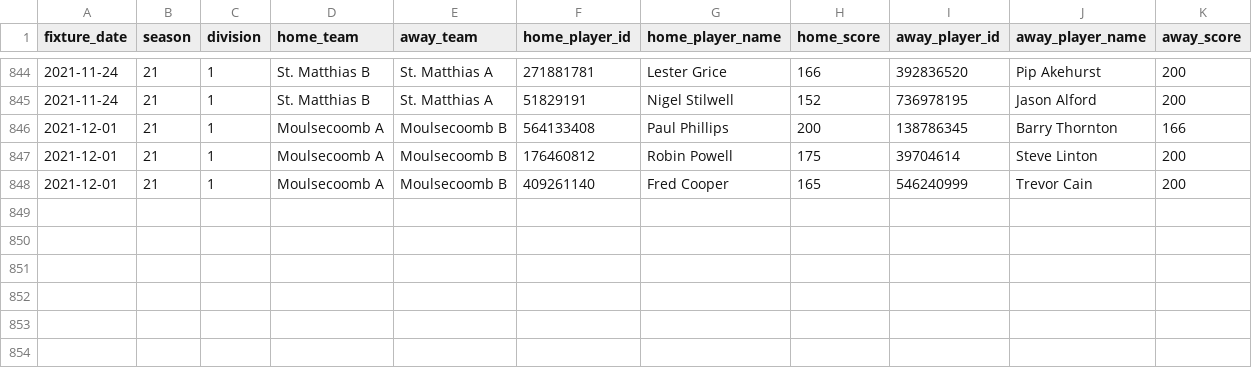
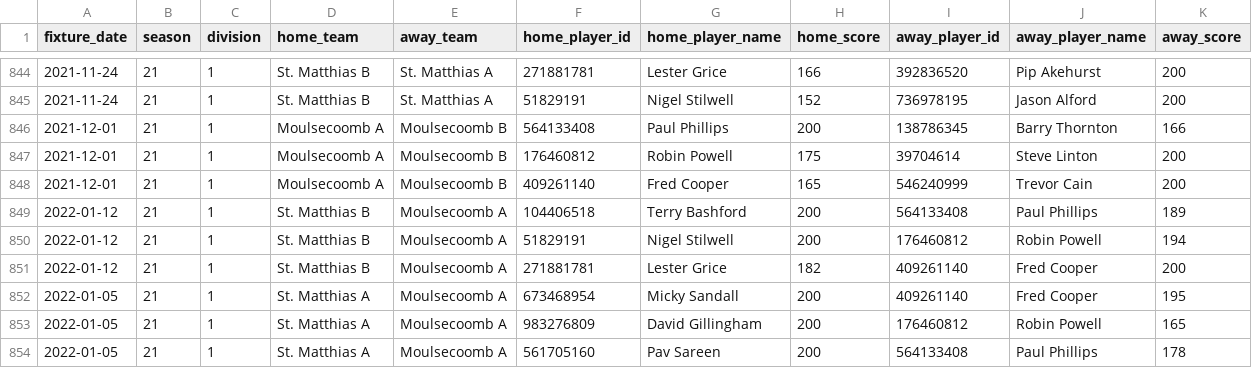
Before and after one commit to sheepworrier/bhdbsl, a CSV file: Billiards-frame-scores.csv, drawn as a sheet; only a part is shown, gaps mark what is left out.

```diff
--- a/Billiards-frame-scores.csv
+++ b/Billiards-frame-scores.csv
@@ -848 +848,7 @@ fixture_date,season,division,home_team,away_team,home_player_id,home_player_name
 2021-12-01,21,1,Moulsecoomb A,Moulsecoomb B,409261140,Fred Cooper,165,546240999,Trevor Cain,200
+2022-01-12,21,1,St. Matthias B,Moulsecoomb A,104406518,Terry Bashford,200,564133408,Paul Phillips,189
+2022-01-12,21,1,St. Matthias B,Moulsecoomb A,51829191,Nigel Stilwell,200,176460812,Robin Powell,194
+2022-01-12,21,1,St. Matthias B,Moulsecoomb A,271881781,Lester Grice,182,409261140,Fred Cooper,200
+2022-01-05,21,1,St. Matthias A,Moulsecoomb A,673468954,Micky Sandall,200,409261140,Fred Cooper,195
+2022-01-05,21,1,St. Matthias A,Moulsecoomb A,983276809,David Gillingham,200,176460812,Robin Powell,165
+2022-01-05,21,1,St. Matthias A,Moulsecoomb A,561705160,Pav Sareen,200,564133408,Paul Phillips,178
```
Also changed, not shown: Billiards-match-scores.csv, New-website-breaks.csv, 7 other files.
